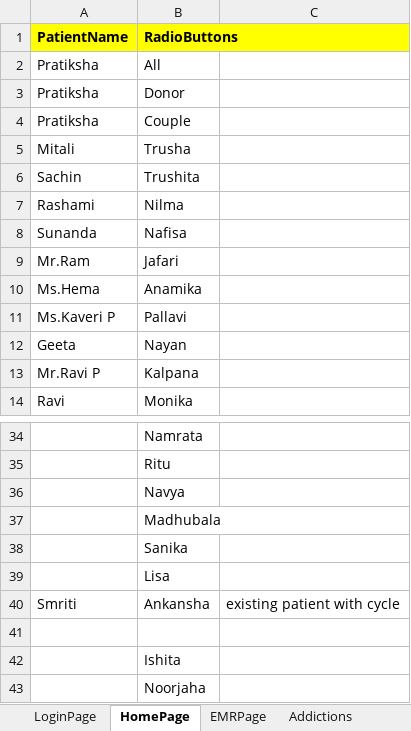
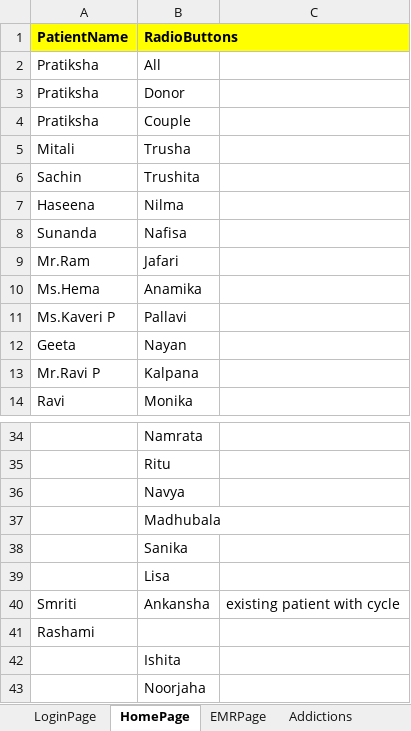
Before and after one commit to meetparag81/IVFMilanNew, an Excel workbook: IVFmilan/src/main/java/com_Milan_TestData/Milandata.xlsx, sheet HomePage, drawn as a sheet; only a part is shown, gaps mark what is left out; values as stored, in another font and other column widths than the file's, no borders; the diff names each change by its address in the sheet, - before the commit and + after, or states it on an @@ line.

```diff
--- a/IVFmilan/src/main/java/com_Milan_TestData/Milandata.xlsx (sheet HomePage)
+++ b/IVFmilan/src/main/java/com_Milan_TestData/Milandata.xlsx (sheet HomePage)
-A7 (PatientName): Rashami
+A7 (PatientName): Haseena
-A41 (PatientName): (empty)
+A41 (PatientName): Rashami
```
Also changed, not shown: sheet Stimulationchart, sheet CycleList, sheet Addictions, 47 other files.
